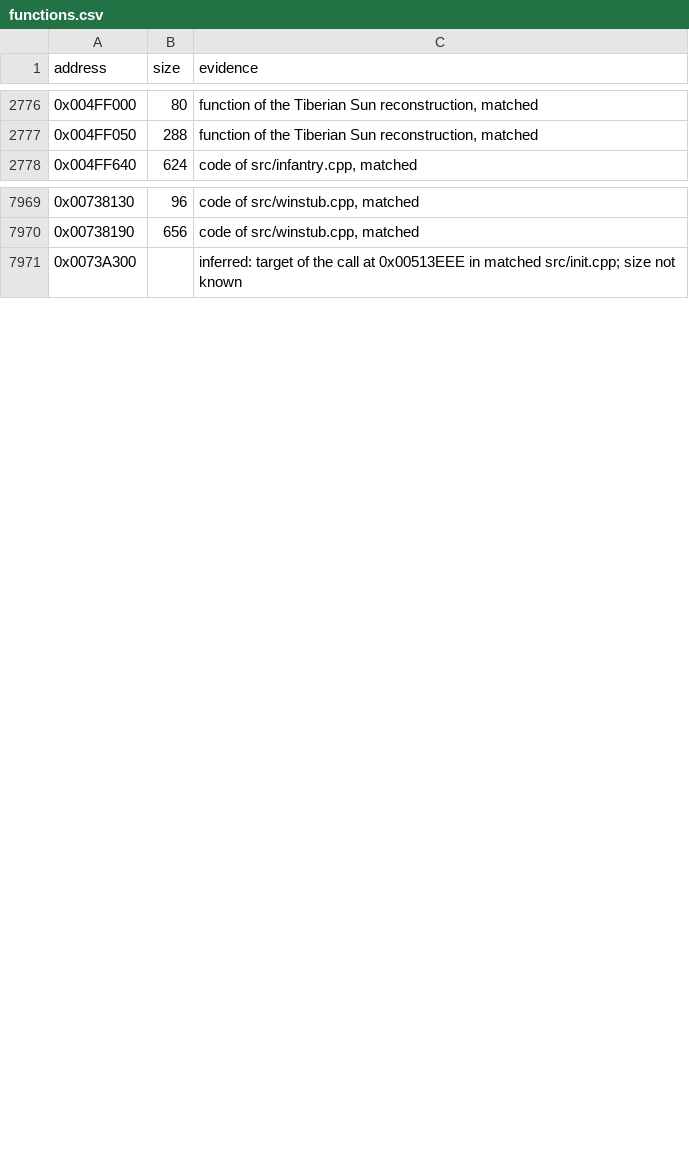
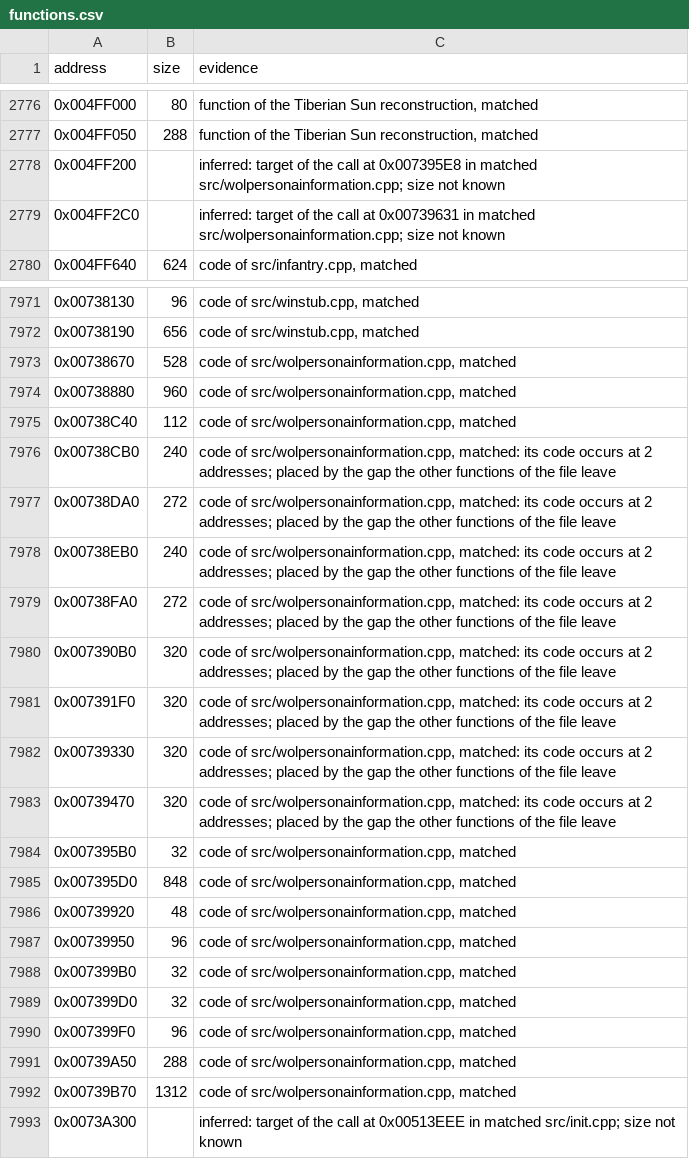
Before and after one commit to meastes/RedAlert2, a CSV file: config/ra2-1.006/functions.csv, drawn as a sheet; only a part is shown, gaps mark what is left out; the diff names each change by its address in the sheet, - before the commit and + after, or states it on an @@ line.

Commit message:
Match wolpersonainformation.cpp

```diff
--- a/config/ra2-1.006/functions.csv
+++ b/config/ra2-1.006/functions.csv
+row 2778: 0x004FF200 |  | inferred: target of the call at 0x007395E8 in matched src/wolpersonainformation.cpp; size not known
+row 2779: 0x004FF2C0 |  | inferred: target of the call at 0x00739631 in matched src/wolpersonainformation.cpp; size not known
+row 7973: 0x00738670 | 528 | code of src/wolpersonainformation.cpp, matched
+row 7974: 0x00738880 | 960 | code of src/wolpersonainformation.cpp, matched
+row 7975: 0x00738C40 | 112 | code of src/wolpersonainformation.cpp, matched
+row 7976: 0x00738CB0 | 240 | code of src/wolpersonainformation.cpp, matched: its code occurs at 2 addresses; placed by the gap the other functions of the file leave
+row 7977: 0x00738DA0 | 272 | code of src/wolpersonainformation.cpp, matched: its code occurs at 2 addresses; placed by the gap the other functions of the file leave
+row 7978: 0x00738EB0 | 240 | code of src/wolpersonainformation.cpp, matched: its code occurs at 2 addresses; placed by the gap the other functions of the file leave
+row 7979: 0x00738FA0 | 272 | code of src/wolpersonainformation.cpp, matched: its code occurs at 2 addresses; placed by the gap the other functions of the file leave
+row 7980: 0x007390B0 | 320 | code of src/wolpersonainformation.cpp, matched: its code occurs at 2 addresses; placed by the gap the other functions of the file leave
+row 7981: 0x007391F0 | 320 | code of src/wolpersonainformation.cpp, matched: its code occurs at 2 addresses; placed by the gap the other functions of the file leave
+row 7982: 0x00739330 | 320 | code of src/wolpersonainformation.cpp, matched: its code occurs at 2 addresses; placed by the gap the other functions of the file leave
+row 7983: 0x00739470 | 320 | code of src/wolpersonainformation.cpp, matched: its code occurs at 2 addresses; placed by the gap the other functions of the file leave
+row 7984: 0x007395B0 | 32 | code of src/wolpersonainformation.cpp, matched
+row 7985: 0x007395D0 | 848 | code of src/wolpersonainformation.cpp, matched
+row 7986: 0x00739920 | 48 | code of src/wolpersonainformation.cpp, matched
+row 7987: 0x00739950 | 96 | code of src/wolpersonainformation.cpp, matched
+row 7988: 0x007399B0 | 32 | code of src/wolpersonainformation.cpp, matched
+row 7989: 0x007399D0 | 32 | code of src/wolpersonainformation.cpp, matched
+row 7990: 0x007399F0 | 96 | code of src/wolpersonainformation.cpp, matched
+row 7991: 0x00739A50 | 288 | code of src/wolpersonainformation.cpp, matched
+row 7992: 0x00739B70 | 1312 | code of src/wolpersonainformation.cpp, matched
```
Also changed, not shown: config/ra2-1.006/modules.csv, 1 other file.
